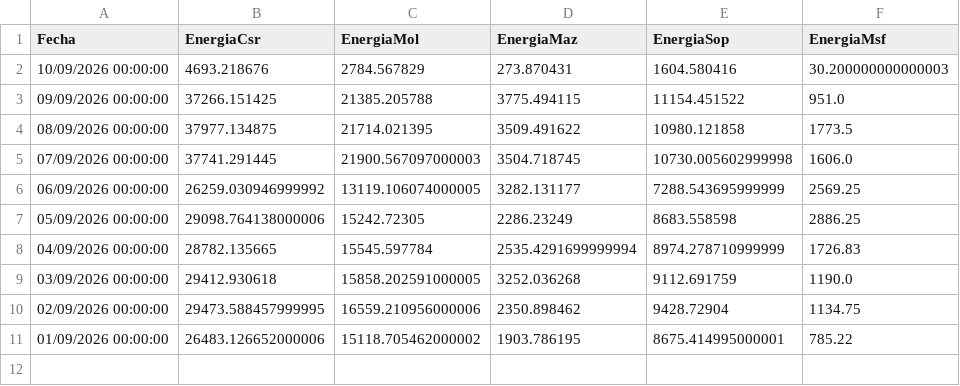
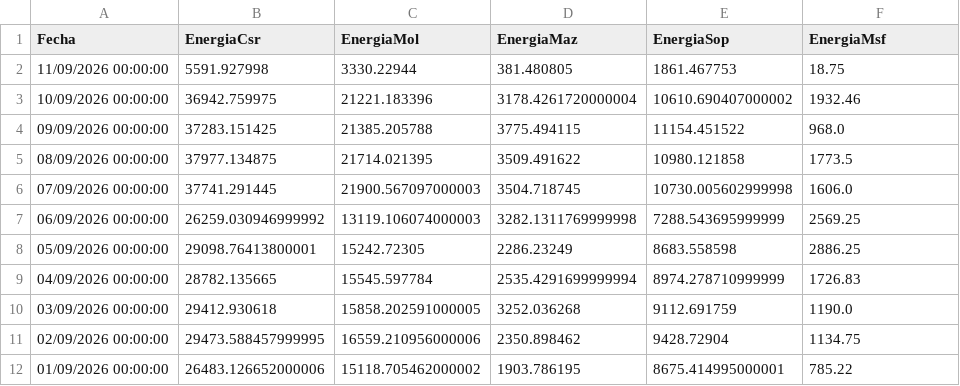
Before and after one commit to jp1309/celec, a CSV file: Produ_mensual/Producción_CSR_septiembre-2026.csv, drawn as a sheet.

```diff
--- a/Produ_mensual/Producción_CSR_septiembre-2026.csv
+++ b/Produ_mensual/Producción_CSR_septiembre-2026.csv
@@ -1,8 +1,9 @@
 "Fecha","EnergiaCsr","EnergiaMol","EnergiaMaz","EnergiaSop","EnergiaMsf"
-"10/09/2026 00:00:00","4693.218676","2784.567829","273.870431","1604.580416","30.200000000000003"
-"09/09/2026 00:00:00","37266.151425","21385.205788","3775.494115","11154.451522","951.0"
+"11/09/2026 00:00:00","5591.927998","3330.22944","381.480805","1861.467753","18.75"
+"10/09/2026 00:00:00","36942.759975","21221.183396","3178.4261720000004","10610.690407000002","1932.46"
+"09/09/2026 00:00:00","37283.151425","21385.205788","3775.494115","11154.451522","968.0"
 "08/09/2026 00:00:00","37977.134875","21714.021395","3509.491622","10980.121858","1773.5"
 "07/09/2026 00:00:00","37741.291445","21900.567097000003","3504.718745","10730.005602999998","1606.0"
-"06/09/2026 00:00:00","26259.030946999992","13119.106074000005","3282.131177","7288.543695999999","2569.25"
-"05/09/2026 00:00:00","29098.764138000006","15242.72305","2286.23249","8683.558598","2886.25"
+"06/09/2026 00:00:00","26259.030946999992","13119.106074000003","3282.1311769999998","7288.543695999999","2569.25"
+"05/09/2026 00:00:00","29098.76413800001","15242.72305","2286.23249","8683.558598","2886.25"
 "04/09/2026 00:00:00","28782.135665","15545.597784","2535.4291699999994","8974.278710999999","1726.83"
```
Also changed, not shown: Hidro_mensual/Hidrología_CSR_septiembre-2026.csv, data/produccion_diaria_larga.csv, 5 other files.
